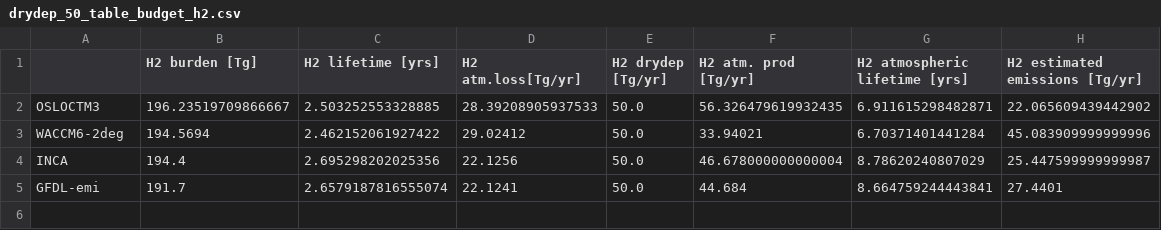
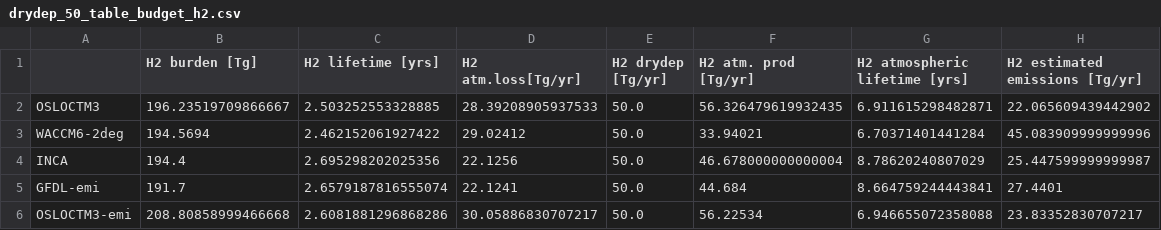
Before and after one commit to ciceroOslo/Hydrogen_GWP, a CSV file: output/drydep_50_table_budget_h2.csv, drawn as a sheet.

```diff
--- a/output/drydep_50_table_budget_h2.csv
+++ b/output/drydep_50_table_budget_h2.csv
@@ -5 +5,2 @@ INCA,194.4,2.695298202025356,22.1256,50.0,46.678000000000004,8.78620240807029,25
 GFDL-emi,191.7,2.6579187816555074,22.1241,50.0,44.684,8.664759244443841,27.4401
+OSLOCTM3-emi,208.80858999466668,2.6081881296868286,30.05886830707217,50.0,56.22534,6.946655072358088,23.83352830707217
```
Also changed, not shown: output/drydep_50_table_per_flux_h2.csv, output/drydep_80_table_budget_h2.csv, 28 other files.
